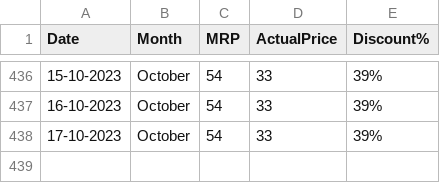
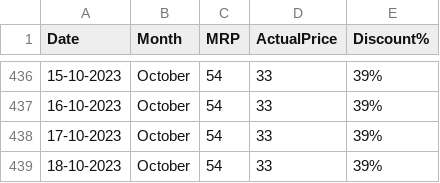
Before and after one commit to andrew-geeks/online-grocery-prices-in-Bangalore, a CSV file: datasets/potato1kgprice_dataset.csv, drawn as a sheet; only a part is shown, gaps mark what is left out.

Commit message:
Latest data: Wed Oct 18 06:36:20 UTC 2023

```diff
--- a/datasets/potato1kgprice_dataset.csv
+++ b/datasets/potato1kgprice_dataset.csv
@@ -438 +438,2 @@
 17-10-2023,October,54,33,39%
+18-10-2023,October,54,33,39%
```
